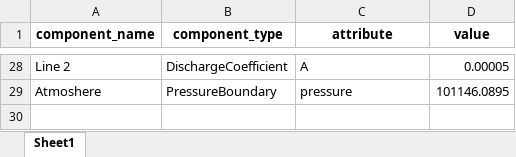
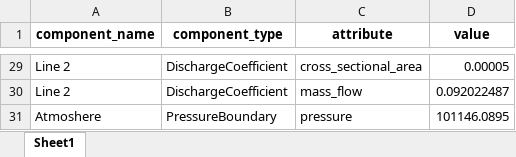
Before and after one commit to saakethramoju/rocketflow, an Excel workbook: solution.xlsx, sheet Sheet1, drawn as a sheet; only a part is shown, gaps mark what is left out; values as stored, in another font and other column widths than the file's, no borders; addresses are those after the commit; the diff covers the shown part only; the diff names each change by its address in the sheet, - before the commit and + after, or states it on an @@ line.

```diff
--- a/solution.xlsx (sheet Sheet1)
+++ b/solution.xlsx (sheet Sheet1)
-C29 (attribute): A
+C29 (attribute): cross_sectional_area
+row 30: Line 2 | DischargeCoefficient | mass_flow | 0.092022487
```
Also changed, not shown: 3 added rows, 2 removed rows and 21 edited cells elsewhere in this sheet, 11 other files.
